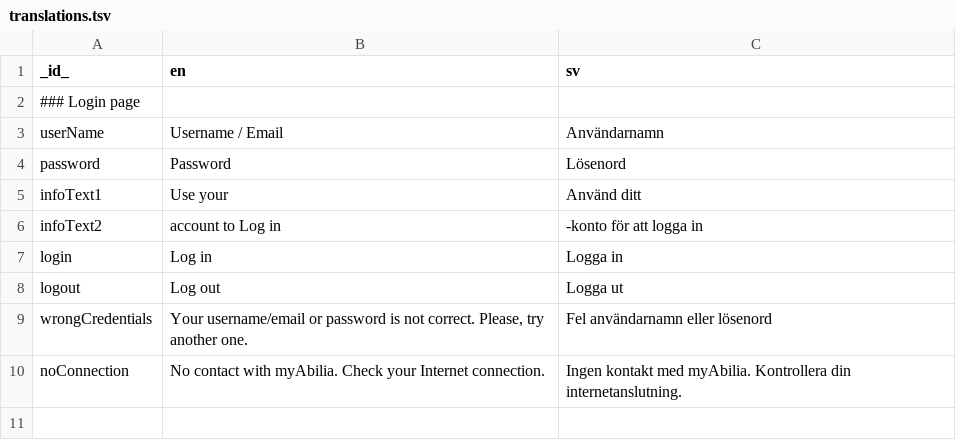
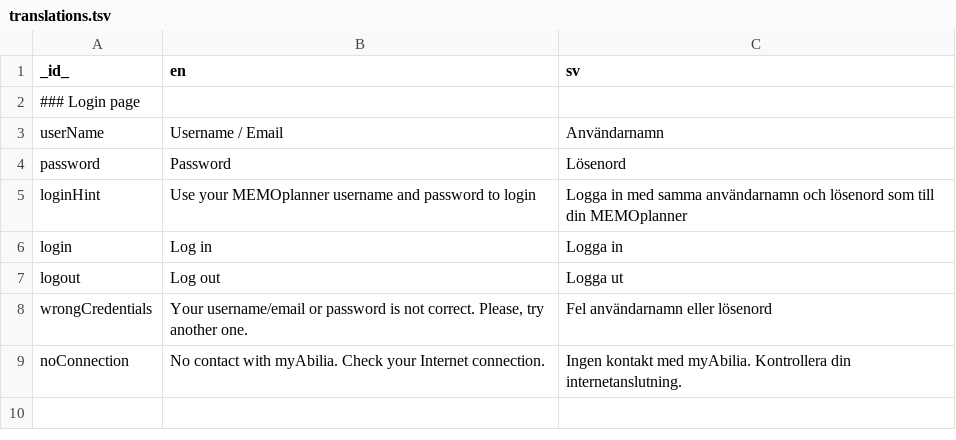
Before and after one commit to abilia/system_settings_editor, a TSV file: lib/i18n/translations.tsv, drawn as a sheet; only a part is shown; removed rows and columns are numbered as before the commit, all else as after; the diff names each change by its address in the sheet, - before the commit and + after, or states it on an @@ line.

Commit message:
SGC-377 Changing instruction on login page

```diff
--- a/lib/i18n/translations.tsv
+++ b/lib/i18n/translations.tsv
-row 5: infoText1 | Use your | Använd ditt
-row 6: infoText2 | account to Log in | -konto för att logga in
+row 5: loginHint | Use your MEMOplanner username and password to login | Logga in med samma användarnamn och lösenord som till din MEMOplanner
```
Also changed, not shown: 11 other files.
